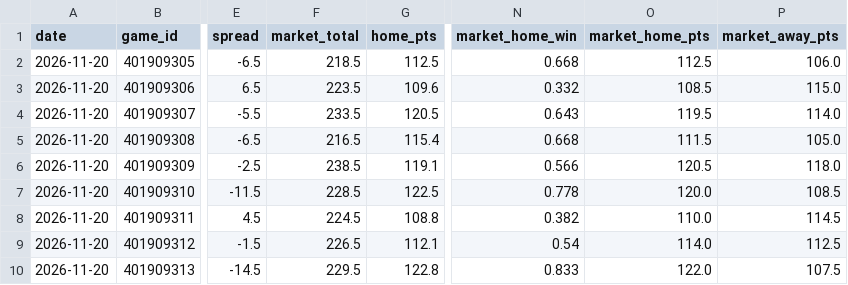
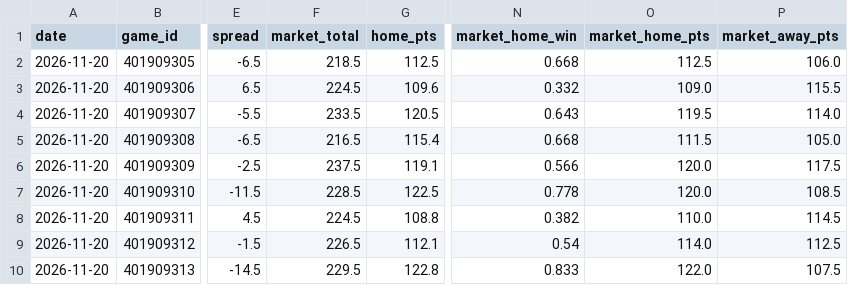
Before and after one commit to mason7park-debug/NBAprojections, a CSV file: data/gamepreds/2026-11-20.csv, drawn as a sheet; only a part is shown, gaps mark what is left out; the diff names each change by its address in the sheet, - before the commit and + after, or states it on an @@ line.

```diff
--- a/data/gamepreds/2026-11-20.csv
+++ b/data/gamepreds/2026-11-20.csv
-F3 (market_total): 223.5
+F3 (market_total): 224.5
-O3 (market_home_pts): 108.5
+O3 (market_home_pts): 109.0
-P3 (market_away_pts): 115.0
+P3 (market_away_pts): 115.5
-F6 (market_total): 238.5
+F6 (market_total): 237.5
-O6 (market_home_pts): 120.5
+O6 (market_home_pts): 120.0
-P6 (market_away_pts): 118.0
+P6 (market_away_pts): 117.5
```
Also changed, not shown: data/injuries/2026-11-20.csv, data/odds/2026-11-20.csv, 5 other files.
